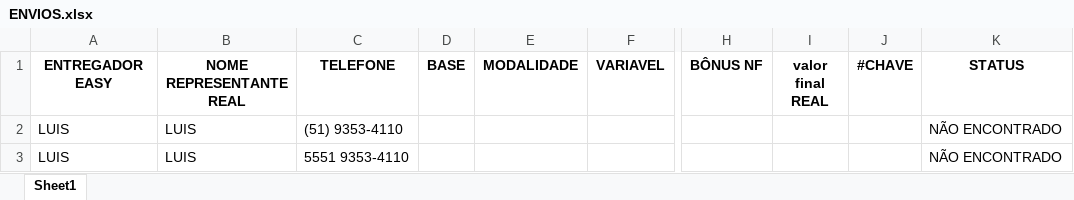
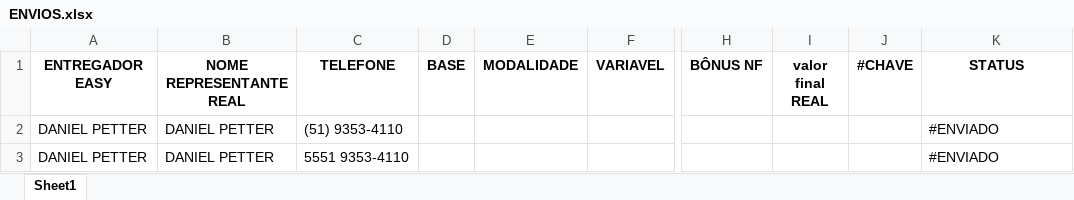
Before and after one commit to MisaelJob/Sistema-E-log, an Excel workbook: Relatorios/ENVIOS.xlsx, sheet Sheet1, drawn as a sheet; only a part is shown, gaps mark what is left out; values as stored, in another font and other column widths than the file's, no borders; the diff names each change by its address in the sheet, - before the commit and + after, or states it on an @@ line.

Commit message:
envioViaLik
primeira revisão da função de abrir conversa por link direto

```diff
--- a/Relatorios/ENVIOS.xlsx (sheet Sheet1)
+++ b/Relatorios/ENVIOS.xlsx (sheet Sheet1)
-A2:A3 (ENTREGADOR EASY): LUIS
+A2:A3 (ENTREGADOR EASY): DANIEL PETTER
-B2:B3 (NOME REPRESENTANTE REAL): LUIS
+B2:B3 (NOME REPRESENTANTE REAL): DANIEL PETTER
-K2:K3 (STATUS): NÃO ENCONTRADO
+K2:K3 (STATUS): #ENVIADO
```
Also changed, not shown: 3 other files.
